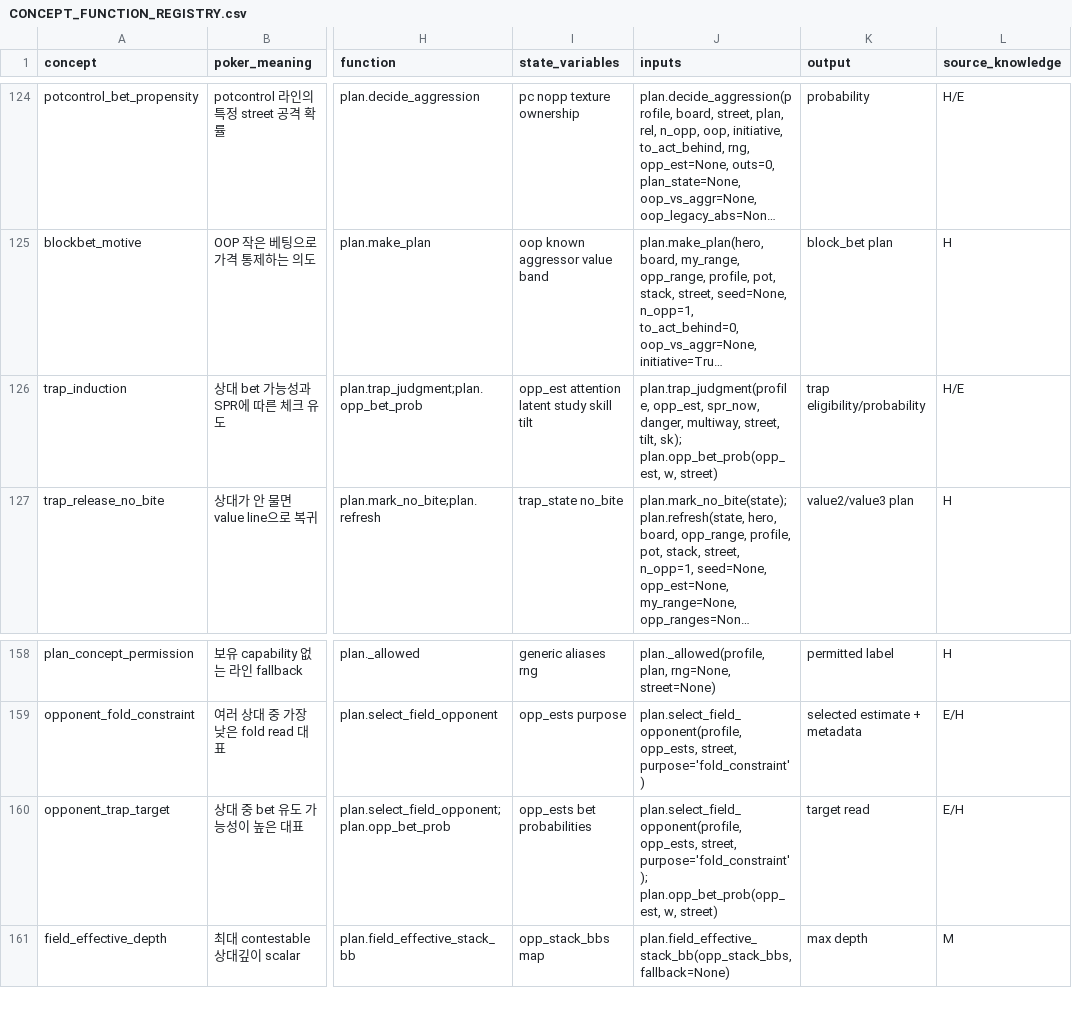
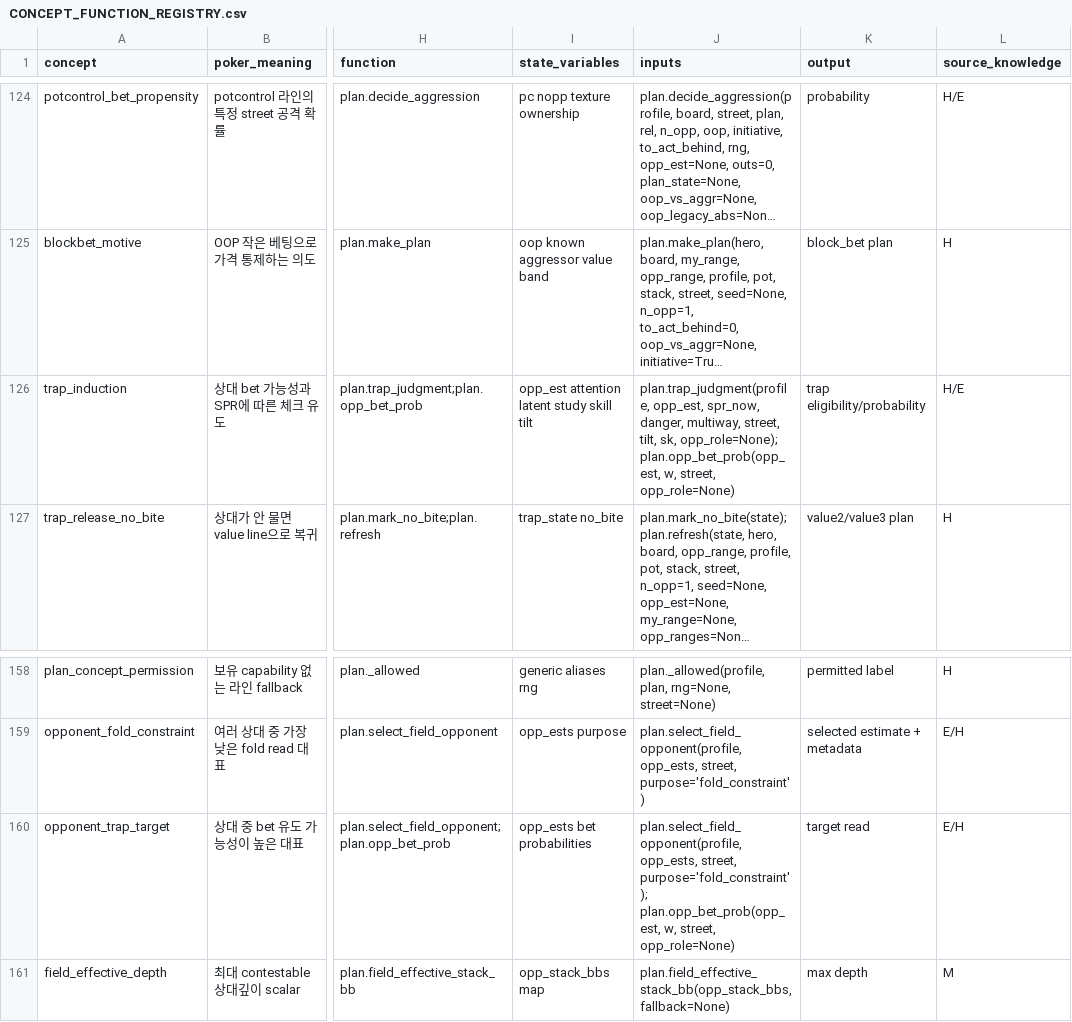
Before and after one commit to jiyul-git/t2, a CSV file: docs/semantic_audit/CONCEPT_FUNCTION_REGISTRY.csv, drawn as a sheet; only a part is shown, gaps mark what is left out; long unchanged cells end in …; the diff names each change by its address in the sheet, - before the commit and + after, or states it on an @@ line.

```diff
--- a/docs/semantic_audit/CONCEPT_FUNCTION_REGISTRY.csv
+++ b/docs/semantic_audit/CONCEPT_FUNCTION_REGISTRY.csv
-J126 (inputs): …street, tilt, sk); plan.opp_bet_prob(opp_est, w, street)
+J126 (inputs): …street, tilt, sk, opp_role=None); plan.opp_bet_prob(opp_est, w, street, opp_role=None)
-J160 (inputs): …plan.opp_bet_prob(opp_est, w, street)
+J160 (inputs): …plan.opp_bet_prob(opp_est, w, street, opp_role=None)
```
Also changed, not shown: 9 other files.
